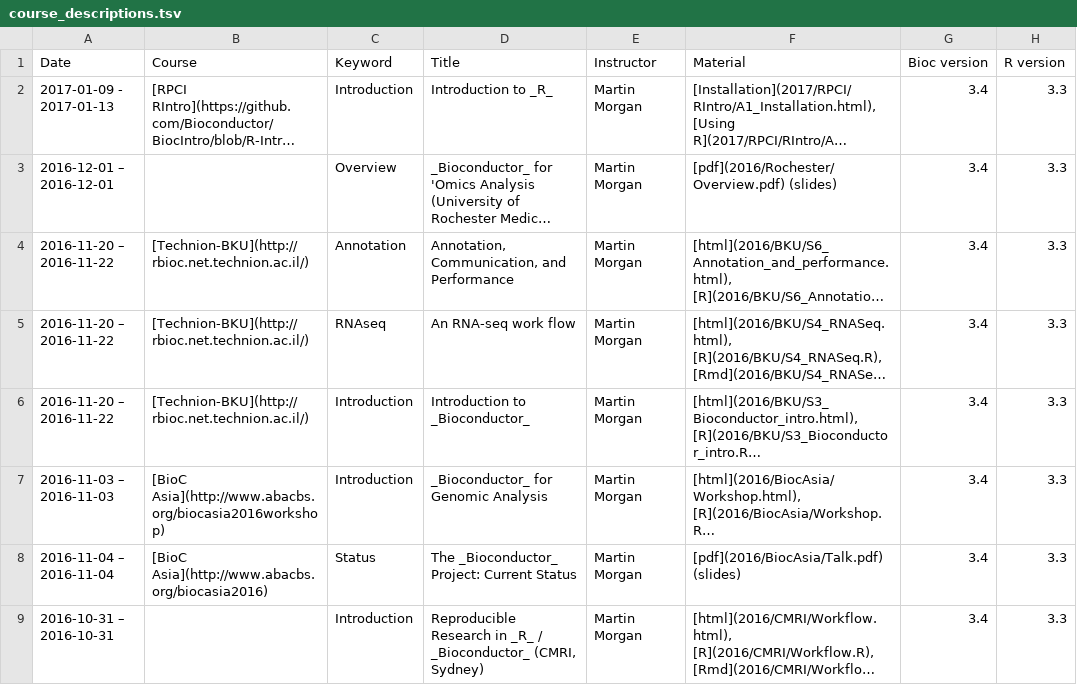
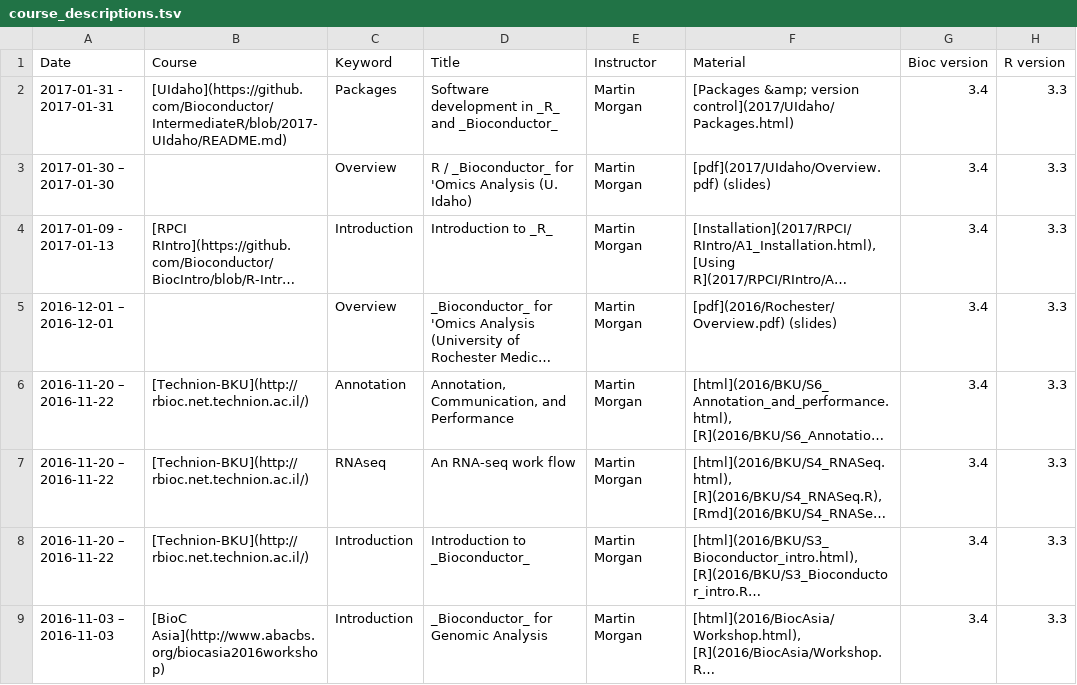
Before and after one commit to Bioconductor/bioconductor.org, a TSV file: etc/course_descriptions.tsv, drawn as a sheet; only a part is shown; the shorter side is filled out with more unchanged rows; long unchanged cells end in …; the diff names each change by its address in the sheet, - before the commit and + after, or states it on an @@ line.

Commit message:
add UIdaho material
git-svn-id: https://hedgehog.fhcrc.org/bioconductor/trunk/bioconductor.org@126454 bc3139a8-67e5-0310-9ffc-ced21a209358

```diff
--- a/etc/course_descriptions.tsv
+++ b/etc/course_descriptions.tsv
+row 2: 2017-01-31 - 2017-01-31 | [UIdaho](https://github.com/Bioconductor/IntermediateR/blob/2017-UIdaho/README.md) | Packages | Software development in _R_ and _Bioconductor_ | Martin Morgan | [Packages &amp; version control](2017/UIdaho/Packages.html) | 3.4 | 3.3
+row 3: 2017-01-30 – 2017-01-30 |  | Overview | R / _Bioconductor_ for 'Omics Analysis (U. Idaho) | Martin Morgan | [pdf](2017/UIdaho/Overview.pdf) (slides) | 3.4 | 3.3
```
